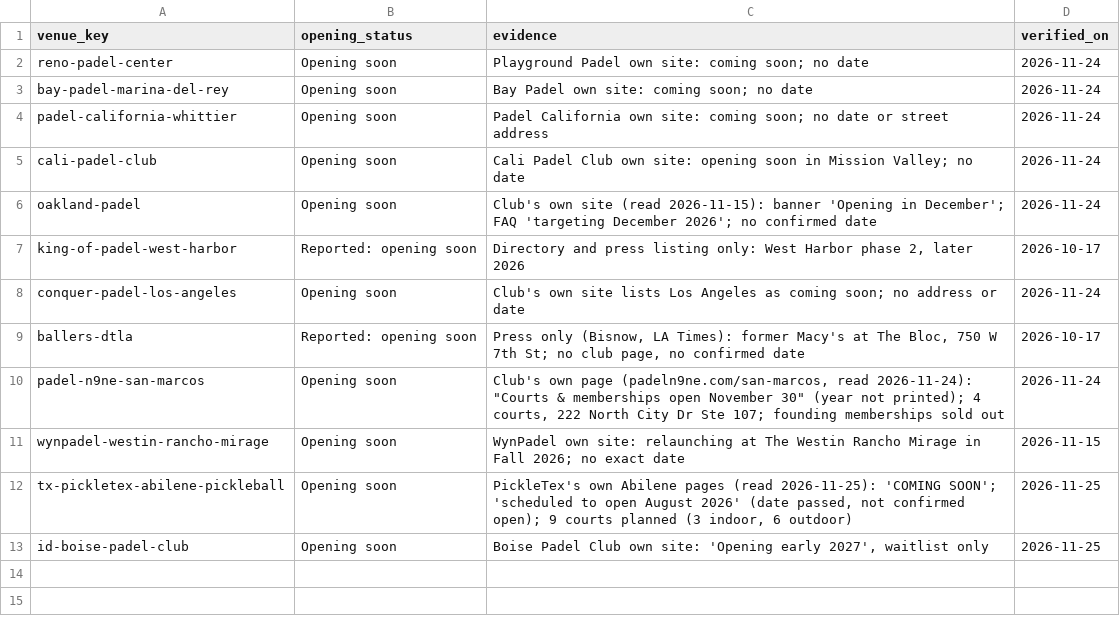
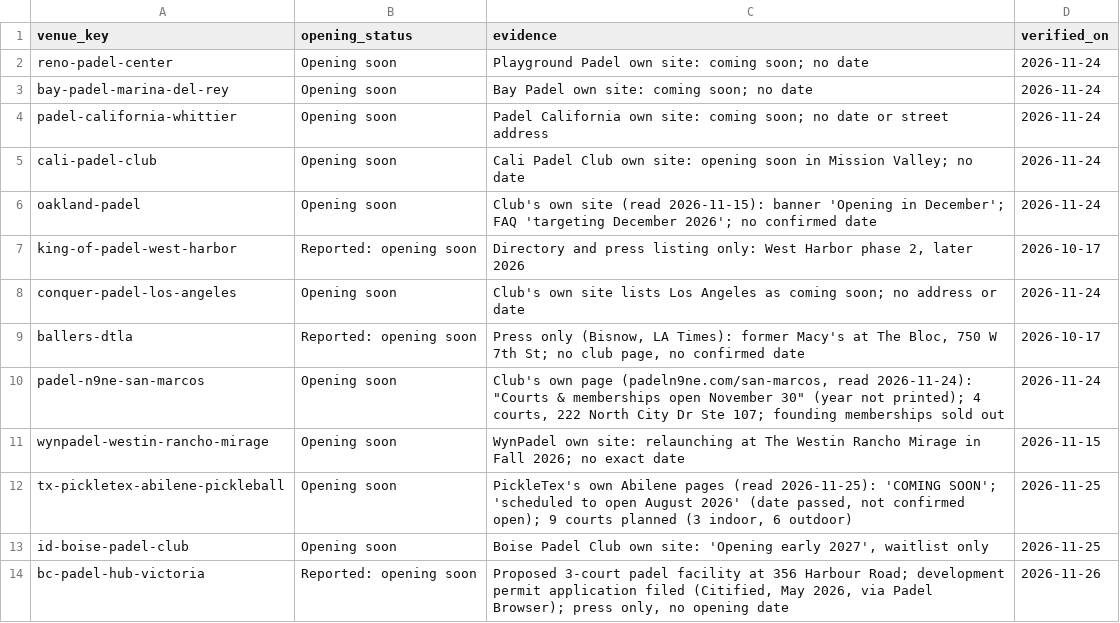
Before and after one commit to abov/courtconnect-ca, a CSV file: transform/seeds/venue_opening_status.csv, drawn as a sheet; the diff names each change by its address in the sheet, - before the commit and + after, or states it on an @@ line.

```diff
--- a/transform/seeds/venue_opening_status.csv
+++ b/transform/seeds/venue_opening_status.csv
+row 14: bc-padel-hub-victoria | Reported: opening soon | Proposed 3-court padel facility at 356 Harbour Road; development permit application filed (Citified, May 2026, via Padel Browser); press only, no opening date | 2026-11-26
```
Also changed, not shown: transform/seeds/venue_leads.csv, 3 other files.
